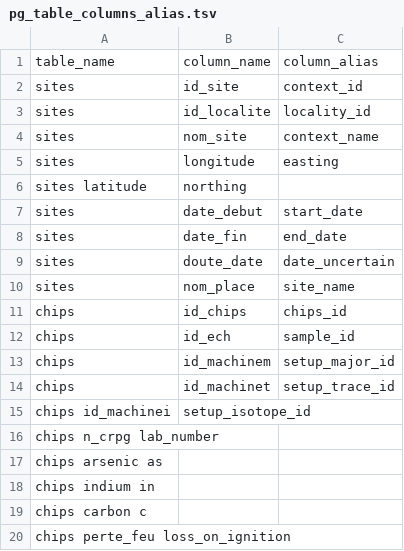
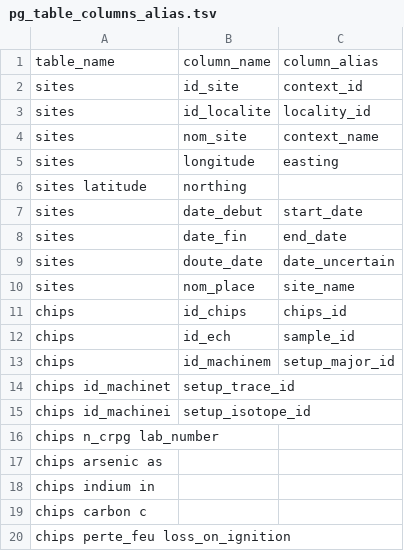
Before and after one commit to iramat/chips, a TSV file: static/data/pg_table_columns_alias.tsv, drawn as a sheet.

Commit message:
Update pg_table_columns_alias.tsv

```diff
--- a/static/data/pg_table_columns_alias.tsv
+++ b/static/data/pg_table_columns_alias.tsv
@@ -13,3 +13,3 @@ chips	id_ech	sample_id
 chips	id_machinem	setup_major_id
-chips	id_machinet	setup_trace_id
+chips id_machinet	setup_trace_id
 chips id_machinei	setup_isotope_id
```
